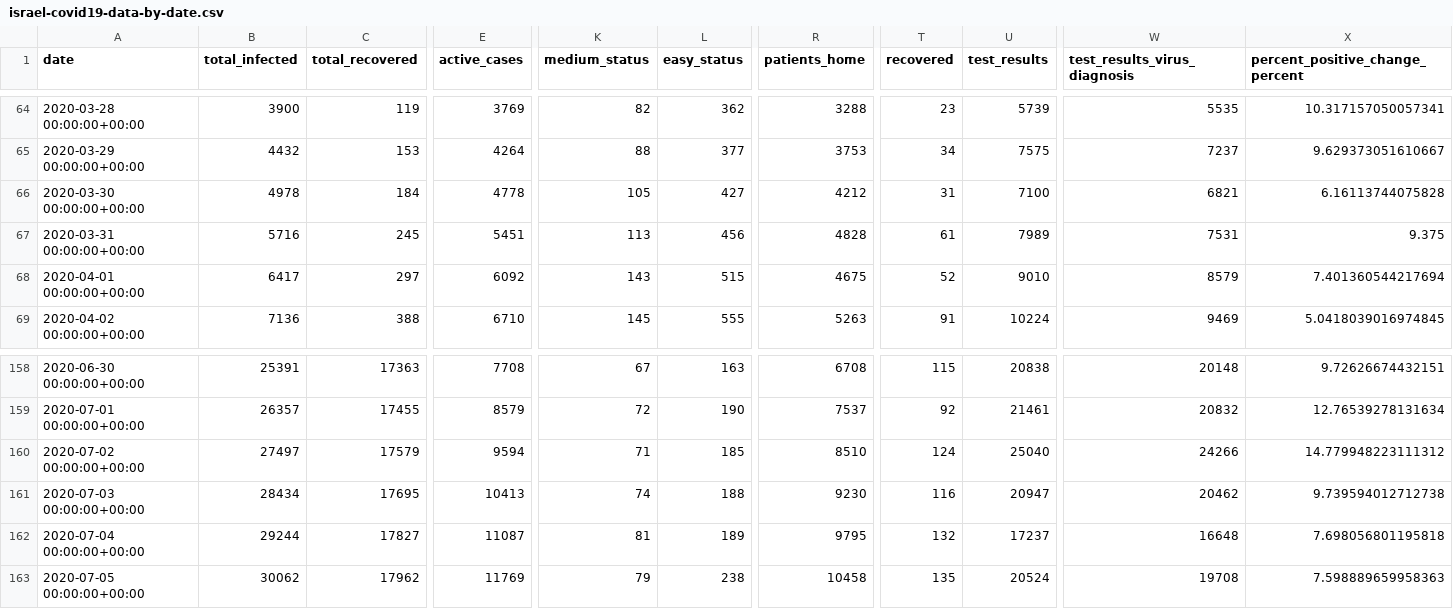
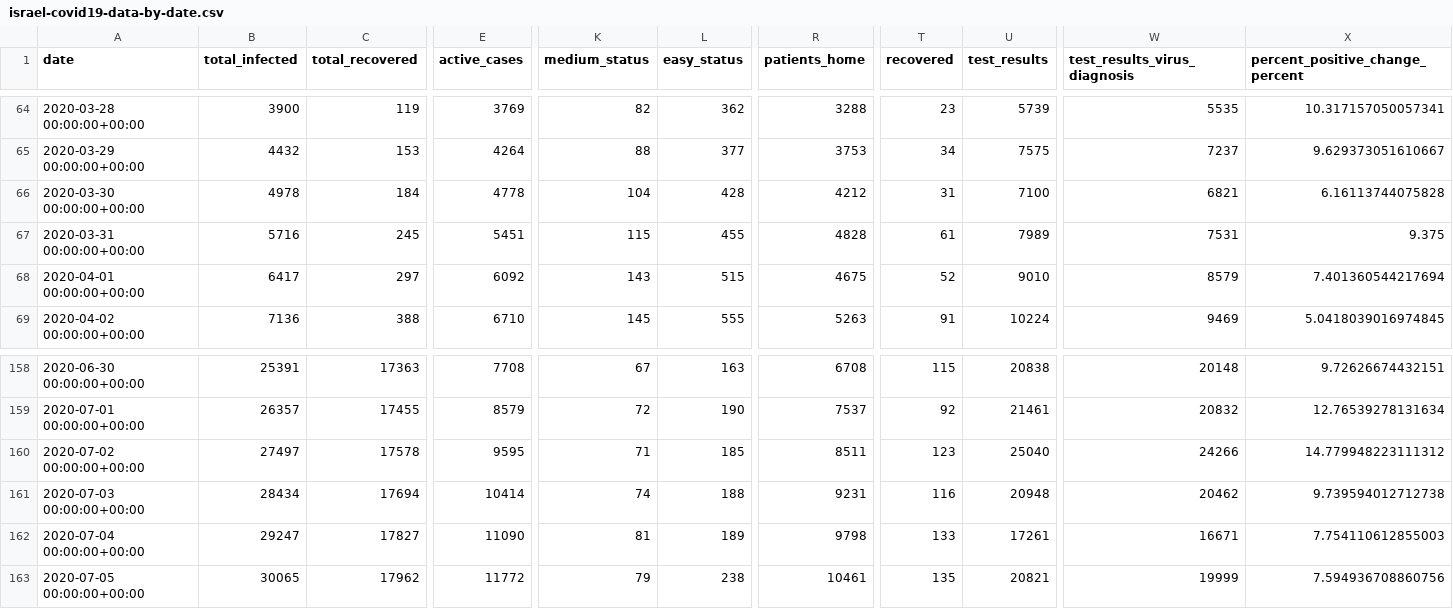
Before and after one commit to sapir/more-israel-covid19-data, a CSV file: israel-covid19-data-by-date.csv, drawn as a sheet; only a part is shown, gaps mark what is left out; the diff covers the shown part only; the diff names each change by its address in the sheet, - before the commit and + after, or states it on an @@ line.

Commit message:
Update data

```diff
--- a/israel-covid19-data-by-date.csv
+++ b/israel-covid19-data-by-date.csv
-K66 (medium_status): 105
+K66 (medium_status): 104
-L66 (easy_status): 427
+L66 (easy_status): 428
-K67 (medium_status): 113
+K67 (medium_status): 115
-L67 (easy_status): 456
+L67 (easy_status): 455
-C160 (total_recovered): 17579
+C160 (total_recovered): 17578
-E160 (active_cases): 9594
+E160 (active_cases): 9595
-R160 (patients_home): 8510
+R160 (patients_home): 8511
-T160 (recovered): 124
+T160 (recovered): 123
-C161 (total_recovered): 17695
+C161 (total_recovered): 17694
-E161 (active_cases): 10413
+E161 (active_cases): 10414
-R161 (patients_home): 9230
+R161 (patients_home): 9231
-U161 (test_results): 20947
+U161 (test_results): 20948
-B162 (total_infected): 29244
+B162 (total_infected): 29247
-E162 (active_cases): 11087
+E162 (active_cases): 11090
-R162 (patients_home): 9795
+R162 (patients_home): 9798
-T162 (recovered): 132
+T162 (recovered): 133
-U162 (test_results): 17237
+U162 (test_results): 17261
-W162 (test_results_virus_diagnosis): 16648
+W162 (test_results_virus_diagnosis): 16671
-X162 (percent_positive_change_percent): 7.698056801195818
+X162 (percent_positive_change_percent): 7.754110612855003
-B163 (total_infected): 30062
+B163 (total_infected): 30065
-E163 (active_cases): 11769
+E163 (active_cases): 11772
-R163 (patients_home): 10458
+R163 (patients_home): 10461
-U163 (test_results): 20524
+U163 (test_results): 20821
-W163 (test_results_virus_diagnosis): 19708
+W163 (test_results_virus_diagnosis): 19999
-X163 (percent_positive_change_percent): 7.598889659958363
+X163 (percent_positive_change_percent): 7.594936708860756
```
Also changed, not shown: 14 edited cells elsewhere in this file.
